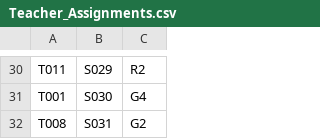
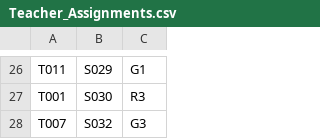
Before and after one commit to brettenf-UW/Optimo-MVP, a CSV file: output/Teacher_Assignments.csv, drawn as a sheet; only a part is shown, gaps mark what is left out; removed rows and columns are numbered as before the commit, all else as after; the diff covers the shown part only; the diff names each change by its address in the sheet, - before the commit and + after, or states it on an @@ line.

```diff
--- a/output/Teacher_Assignments.csv
+++ b/output/Teacher_Assignments.csv
-C26: R2
+C26: G1
-C27: G4
+C27: R3
-row 32: T008 | S031 | G2
+row 28: T007 | S032 | G3
```
Also changed, not shown: 4 removed rows and 21 edited cells elsewhere in this file, input/Sections_Information.csv, input/Student_Info.csv, 17 other files.
